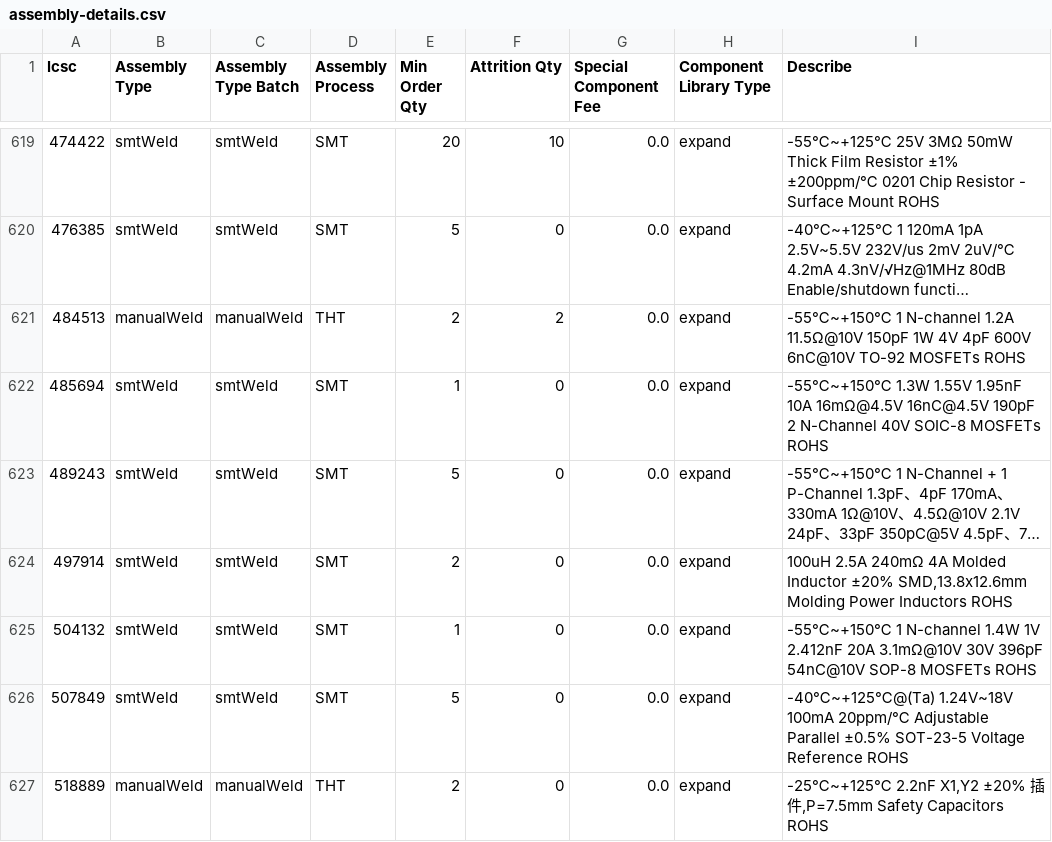
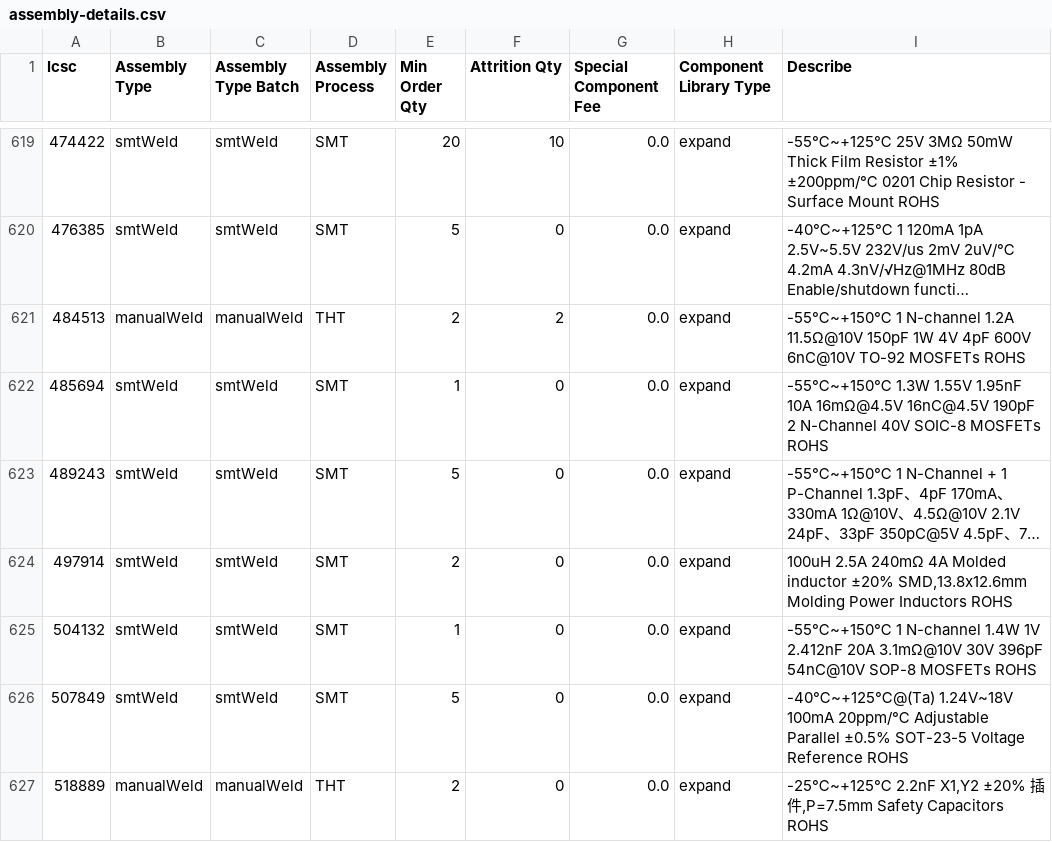
Before and after one commit to KrrishVerma/jlcpcb-parts-database, a CSV file: scraped/assembly-details.csv, drawn as a sheet; only a part is shown, gaps mark what is left out; long unchanged cells end in …; the diff names each change by its address in the sheet, - before the commit and + after, or states it on an @@ line.

```diff
--- a/scraped/assembly-details.csv
+++ b/scraped/assembly-details.csv
-I624 (Describe): …4A Molded Inductor ±20% SMD,13.8x12.6mm…
+I624 (Describe): …4A Molded inductor ±20% SMD,13.8x12.6mm…
```
Also changed, not shown: scraped/ComponentList.csv.
